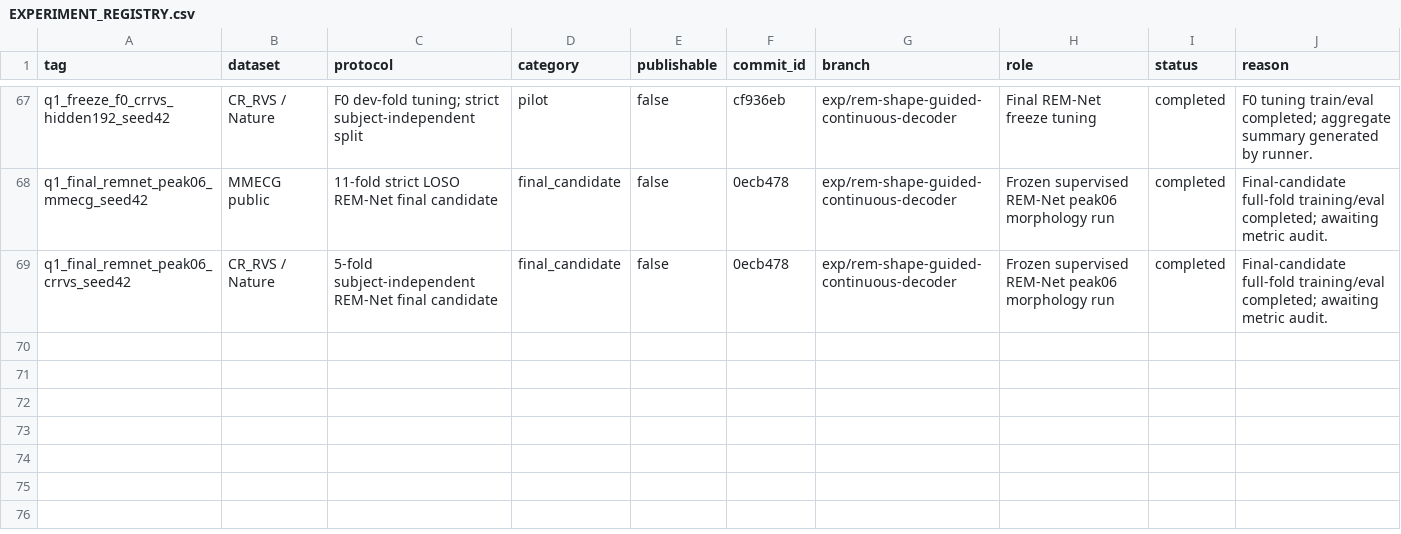
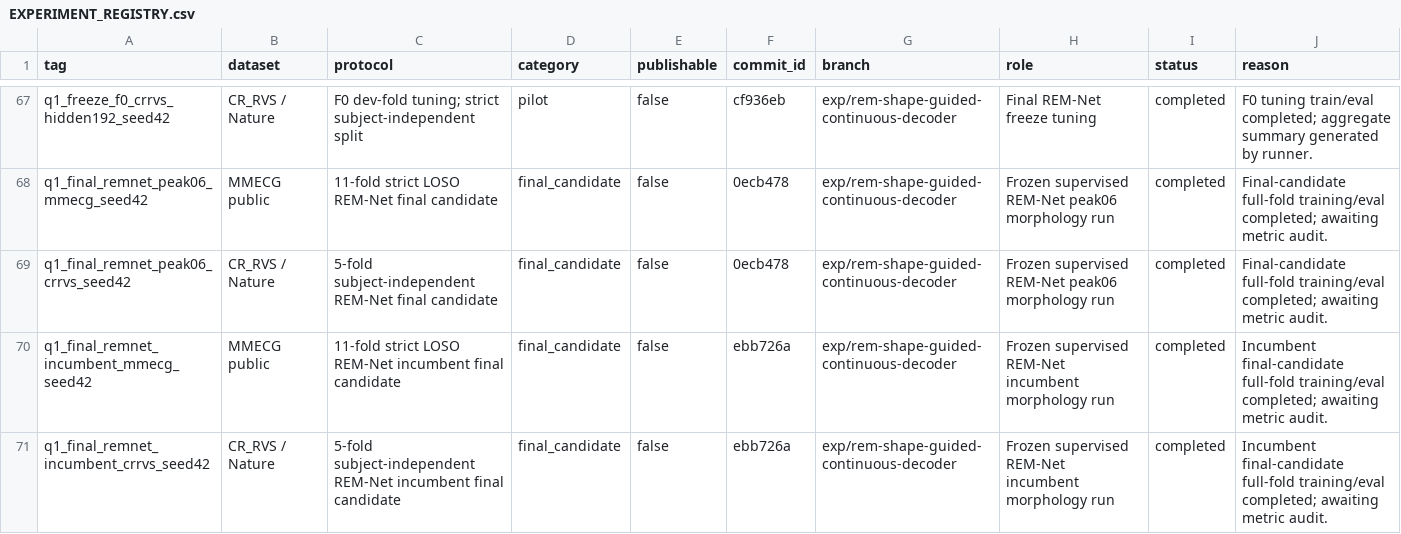
Before and after one commit to XiaoJin0501/BeatAware-Radar2ECGNet, a CSV file: experiments_mmecg/EXPERIMENT_REGISTRY.csv, drawn as a sheet; only a part is shown, gaps mark what is left out; the diff names each change by its address in the sheet, - before the commit and + after, or states it on an @@ line.

Commit message:
experiments: complete incumbent remnet final run

```diff
--- a/experiments_mmecg/EXPERIMENT_REGISTRY.csv
+++ b/experiments_mmecg/EXPERIMENT_REGISTRY.csv
+row 70: q1_final_remnet_incumbent_mmecg_seed42 | MMECG public | 11-fold strict LOSO REM-Net incumbent final candidate | final_candidate | false | ebb726a | exp/rem-shape-guided-continuous-decoder | Frozen supervised REM-Net incumbent morphology run | completed | Incumbent final-candidate full-fold training/eval completed; awaiting metric audit.
+row 71: q1_final_remnet_incumbent_crrvs_seed42 | CR_RVS / Nature | 5-fold subject-independent REM-Net incumbent final candidate | final_candidate | false | ebb726a | exp/rem-shape-guided-continuous-decoder | Frozen supervised REM-Net incumbent morphology run | completed | Incumbent final-candidate full-fold training/eval completed; awaiting metric audit.
```
